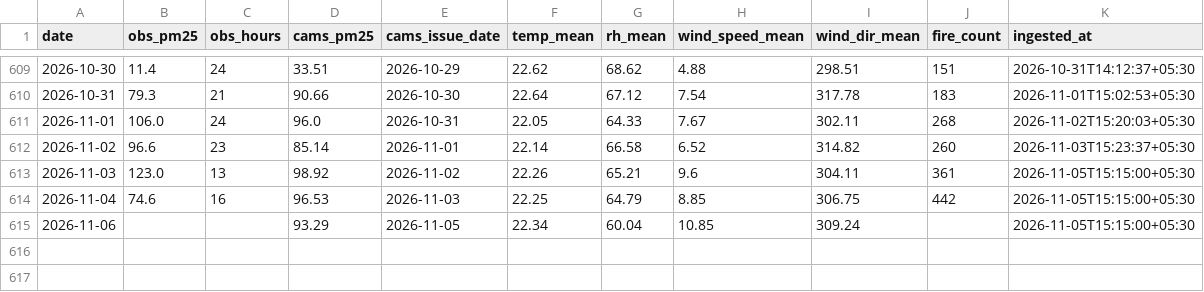
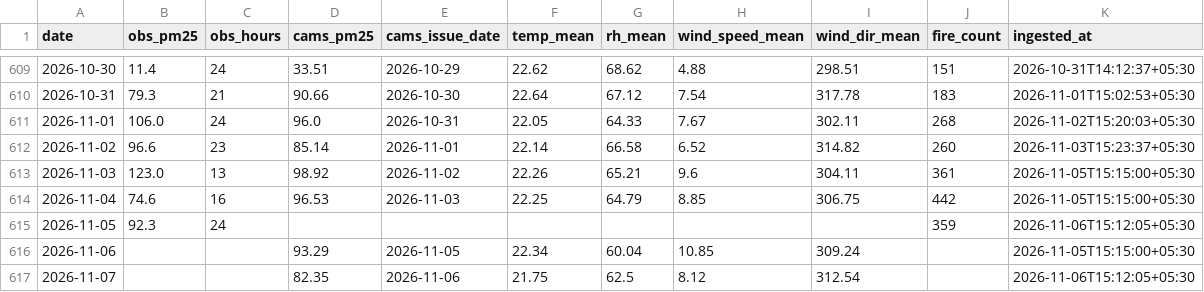
Before and after one commit to Blakkbird/ucs503p-202627odd-Project-P1.v1, a CSV file: data/daily.csv, drawn as a sheet; only a part is shown, gaps mark what is left out.

```diff
--- a/data/daily.csv
+++ b/data/daily.csv
@@ -614,2 +614,4 @@ date,obs_pm25,obs_hours,cams_pm25,cams_issue_date,temp_mean,rh_mean,wind_speed_m
 2026-11-04,74.6,16,96.53,2026-11-03,22.25,64.79,8.85,306.75,442,2026-11-05T15:15:00+05:30
+2026-11-05,92.3,24,,,,,,,359,2026-11-06T15:12:05+05:30
 2026-11-06,,,93.29,2026-11-05,22.34,60.04,10.85,309.24,,2026-11-05T15:15:00+05:30
+2026-11-07,,,82.35,2026-11-06,21.75,62.5,8.12,312.54,,2026-11-06T15:12:05+05:30
```
Also changed, not shown: 4 other files.
